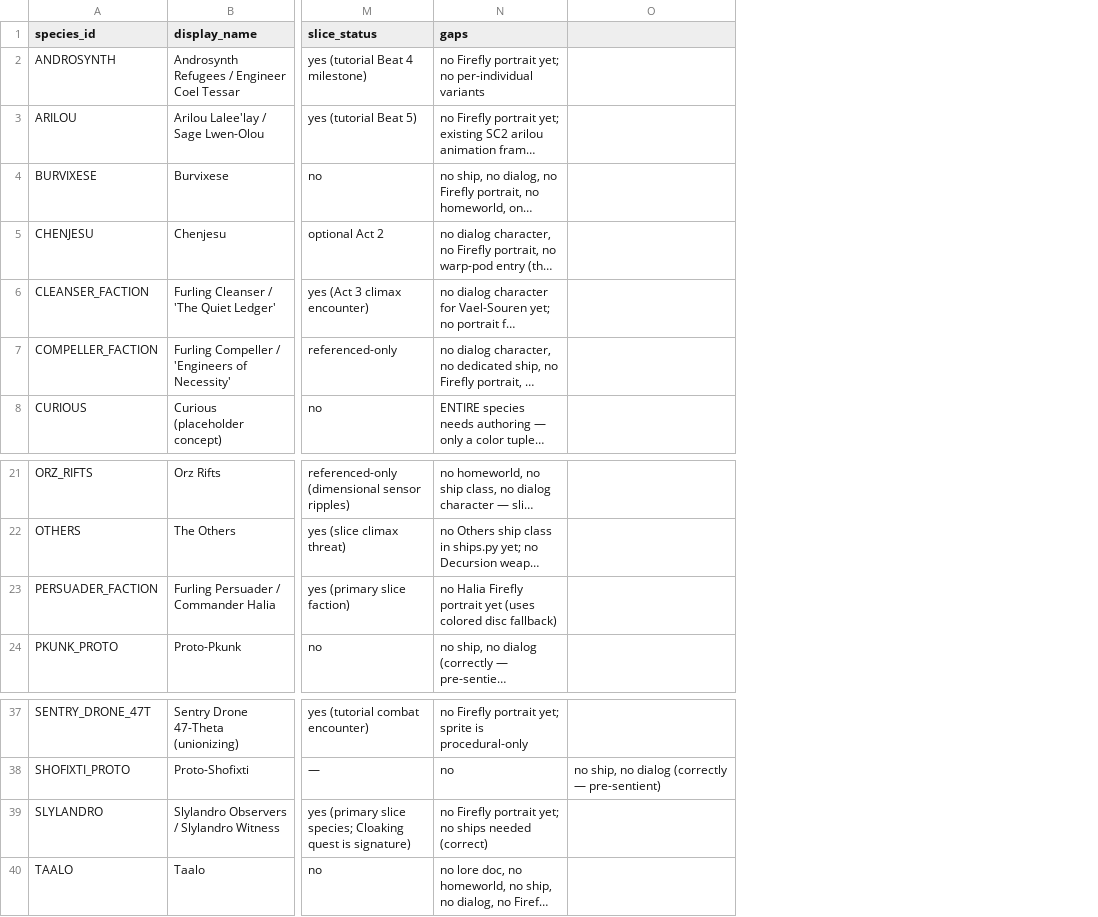
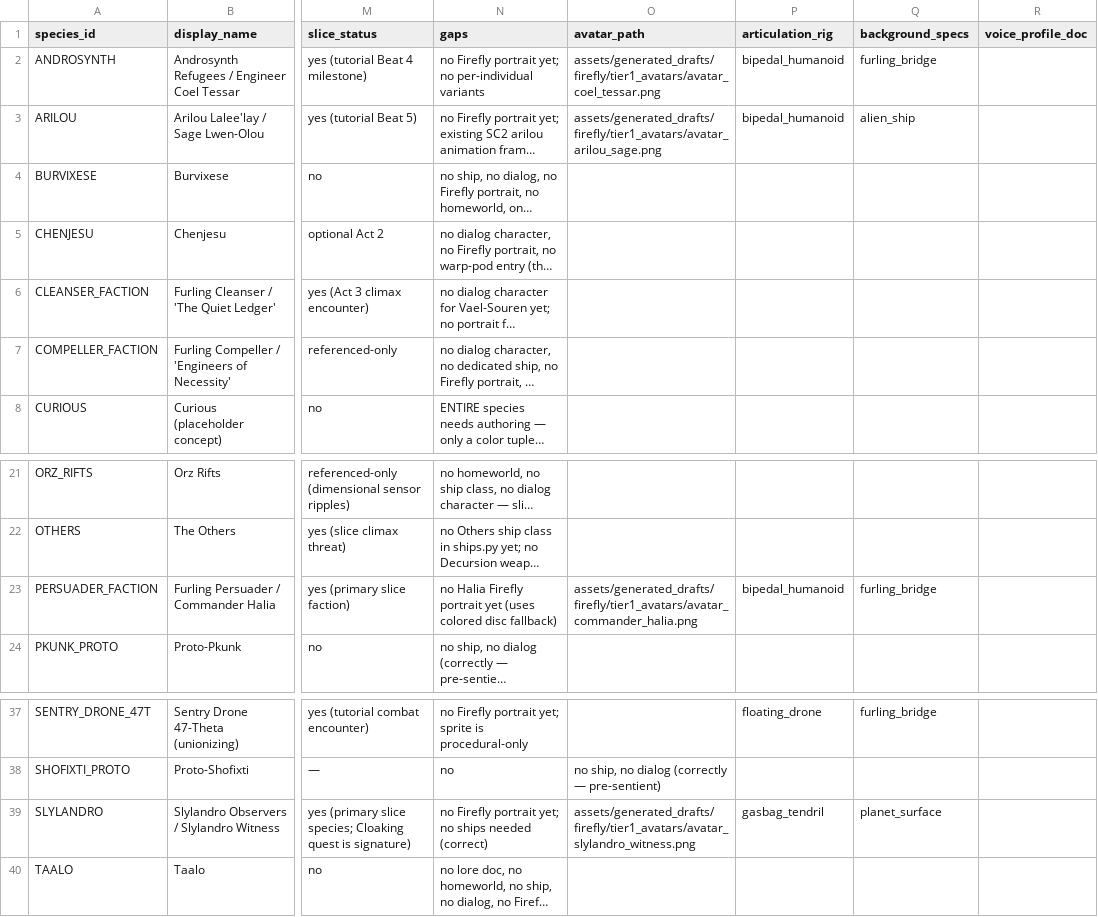
Before and after one commit to aaronsrhodes2/star-control-precursors, a CSV file: tools/species_inventory.csv, drawn as a sheet; only a part is shown, gaps mark what is left out; long unchanged cells end in …; the diff names each change by its address in the sheet, - before the commit and + after, or states it on an @@ line.

```diff
--- a/tools/species_inventory.csv
+++ b/tools/species_inventory.csv
+column P (articulation_rig), rows 2-3: bipedal_humanoid | bipedal_humanoid; row 23: bipedal_humanoid; rows 37-39: floating_drone |  | gasbag_tendril
+column Q (background_specs), rows 2-3: furling_bridge | alien_ship; row 23: furling_bridge; rows 37-39: furling_bridge |  | planet_surface
+column R (voice_profile_doc), empty
-O1: (empty)
+O1: avatar_path
-O2 (avatar_path): (empty)
+O2 (avatar_path): assets/generated_drafts/firefly/tier1_avatars/avatar_coel_tessar.png
-O3 (avatar_path): (empty)
+O3 (avatar_path): assets/generated_drafts/firefly/tier1_avatars/avatar_arilou_sage.png
-O23 (avatar_path): (empty)
+O23 (avatar_path): assets/generated_drafts/firefly/tier1_avatars/avatar_commander_halia.png
-O39 (avatar_path): (empty)
+O39 (avatar_path): assets/generated_drafts/firefly/tier1_avatars/avatar_slylandro_witness.png
```
Also changed, not shown: 1 other file.
